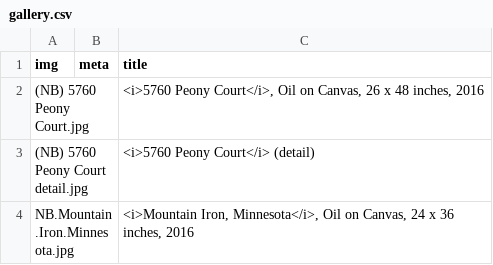
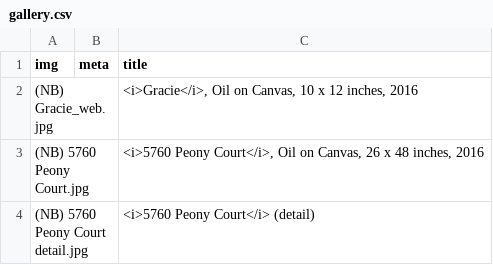
Before and after one commit to jeffhargarten/nateburbeck, a CSV file: paintings/gallery.csv, drawn as a sheet; only a part is shown; the shorter side is filled out with more unchanged rows.

Commit message:
Update gallery.csv

```diff
--- a/paintings/gallery.csv
+++ b/paintings/gallery.csv
@@ -1,2 +1,3 @@
 img,meta,title
+(NB) Gracie_web.jpg,,"<i>Gracie</i>, Oil on Canvas, 10 x 12 inches, 2016"
 (NB) 5760 Peony Court.jpg,,"<i>5760 Peony Court</i>, Oil on Canvas, 26 x 48 inches, 2016"
```
